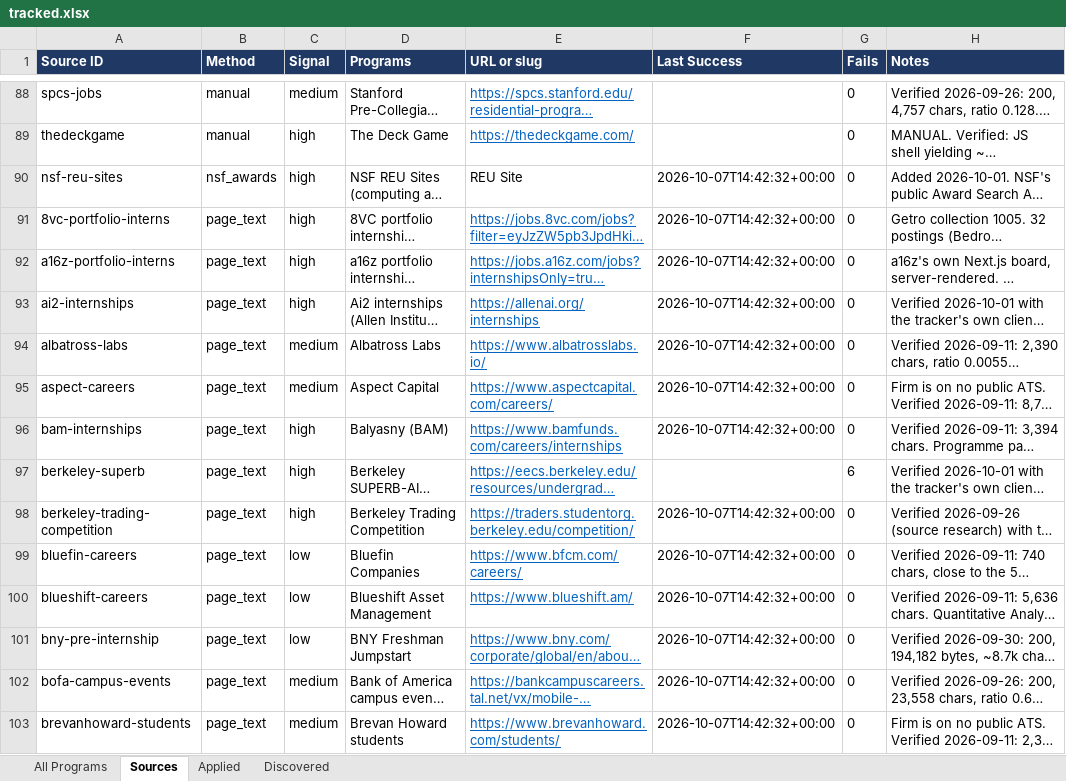
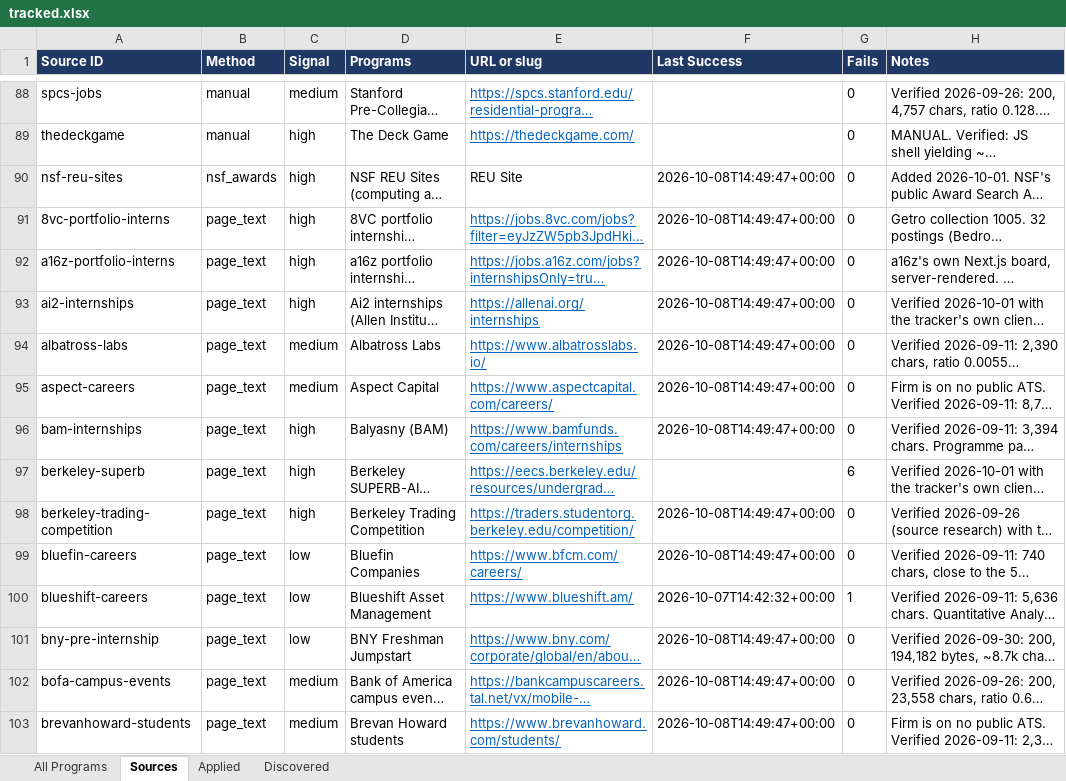
Before and after one commit to YeziShanYang/Internship-Opportunity-Aggregator, an Excel workbook: out/tracked.xlsx, sheet Sources, drawn as a sheet; only a part is shown, gaps mark what is left out; long unchanged cells end in …; values as stored, in another font and other column widths than the file's, no borders; the diff covers the shown part only; the diff names each change by its address in the sheet, - before the commit and + after, or states it on an @@ line.

```diff
--- a/out/tracked.xlsx (sheet Sources)
+++ b/out/tracked.xlsx (sheet Sources)
-F90:F96 (Last Success): 2026-10-07T14:42:32+00:00
+F90:F96 (Last Success): 2026-10-08T14:49:47+00:00
-F98:F99 (Last Success): 2026-10-07T14:42:32+00:00
+F98:F99 (Last Success): 2026-10-08T14:49:47+00:00
-G100 (Fails): 0
+G100 (Fails): 1
-F101:F103 (Last Success): 2026-10-07T14:42:32+00:00
+F101:F103 (Last Success): 2026-10-08T14:49:47+00:00
```
Also changed, not shown: 196 edited cells elsewhere in this sheet, sheet All Programs, out/programs.xlsx, 40 other files.
